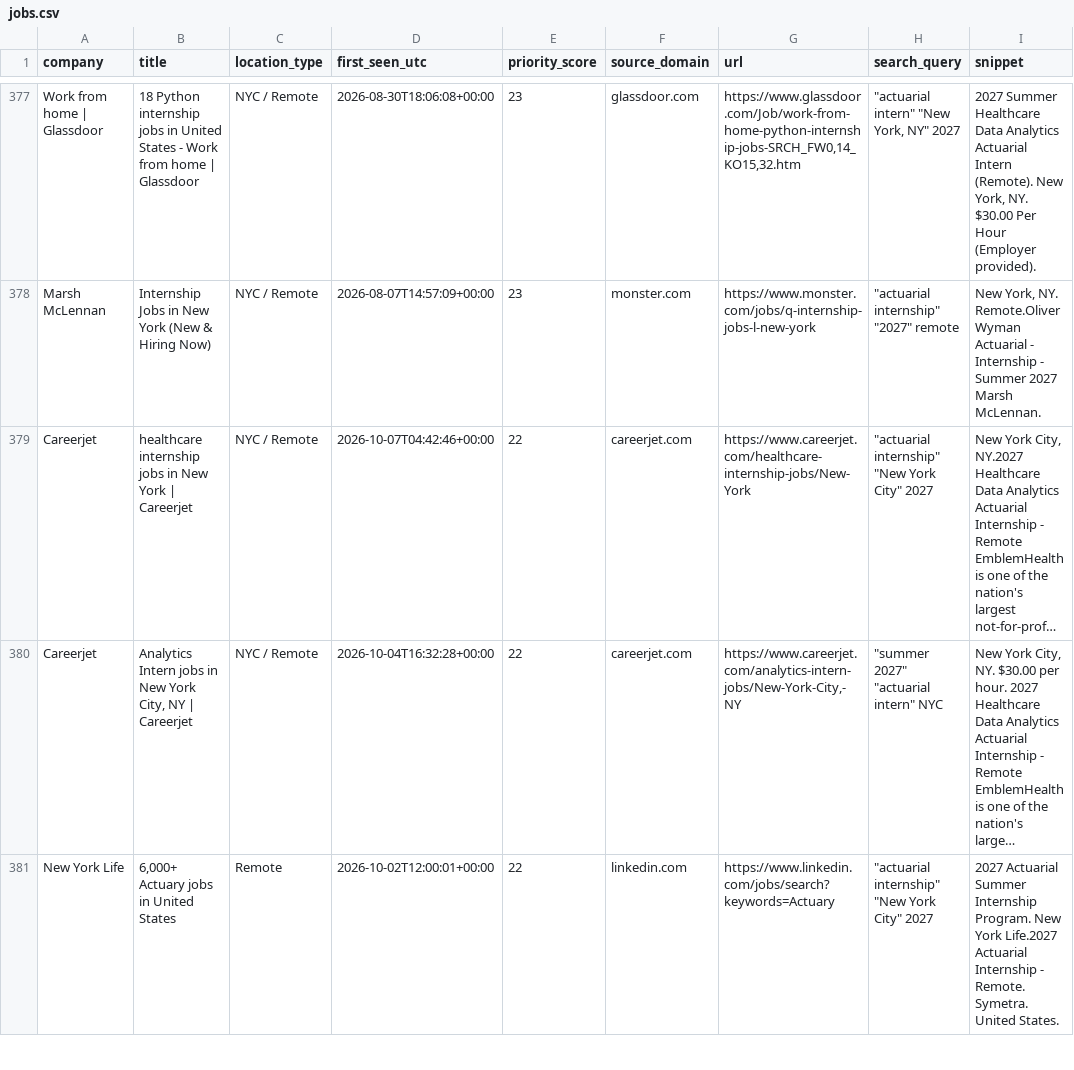
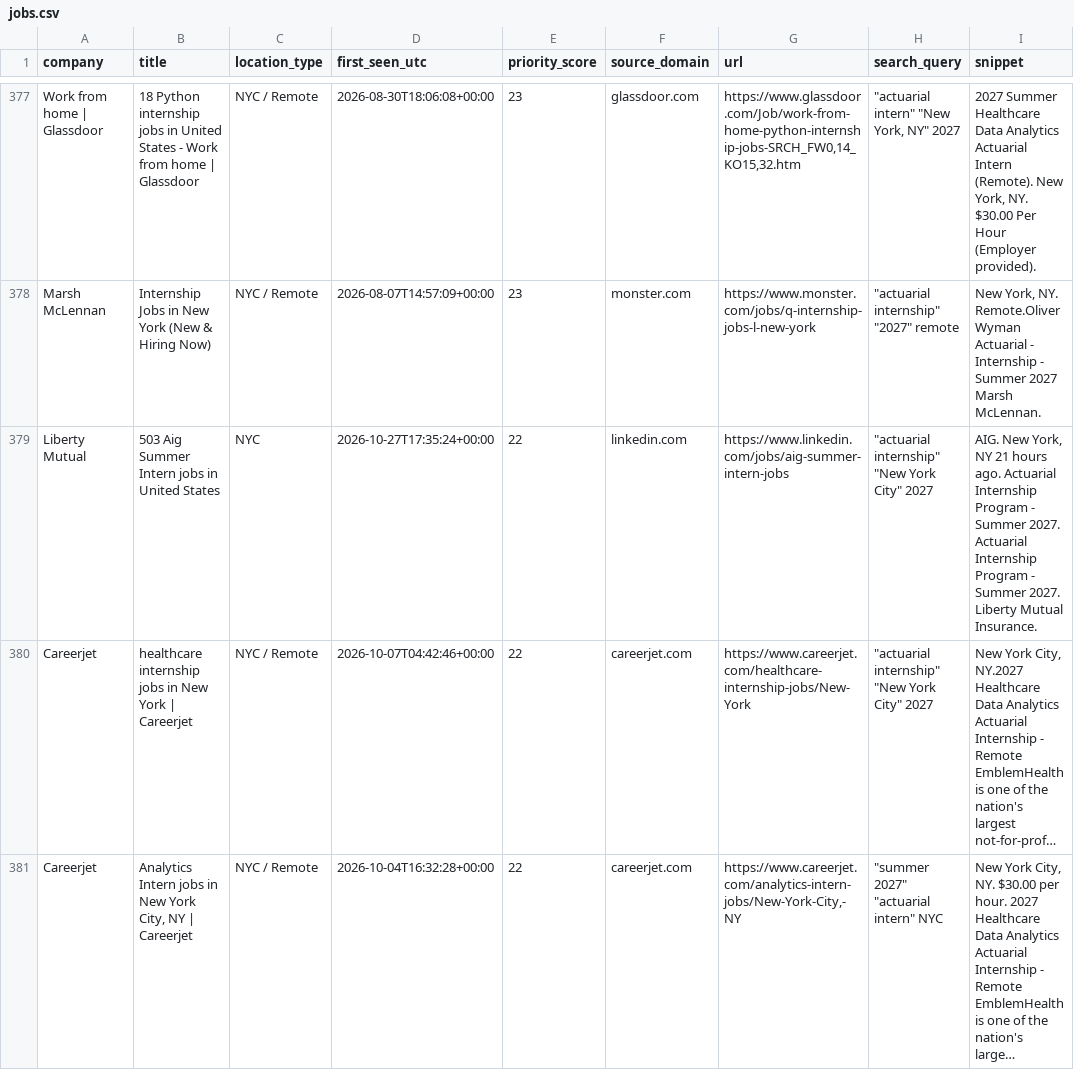
Before and after one commit to nycityeiles-creator/actuarial-internship-finder, a CSV file: jobs.csv, drawn as a sheet; only a part is shown, gaps mark what is left out; the shorter side is filled out with more unchanged rows; long unchanged cells end in …; the diff names each change by its address in the sheet, - before the commit and + after, or states it on an @@ line.

```diff
--- a/jobs.csv
+++ b/jobs.csv
+row 379: Liberty Mutual | 503 Aig Summer Intern jobs in United States | NYC | 2026-10-27T17:35:24+00:00 | 22 | linkedin.com | https://www.linkedin.com/jobs/aig-summer-intern-jobs | "actuarial internship" "New York City" 2027 | AIG. New York, NY 21 hours ago. Actuarial Internship Program - Summer 2027. Actuarial Internship Program - Summer 2027. Liberty Mutual Insurance.
```
